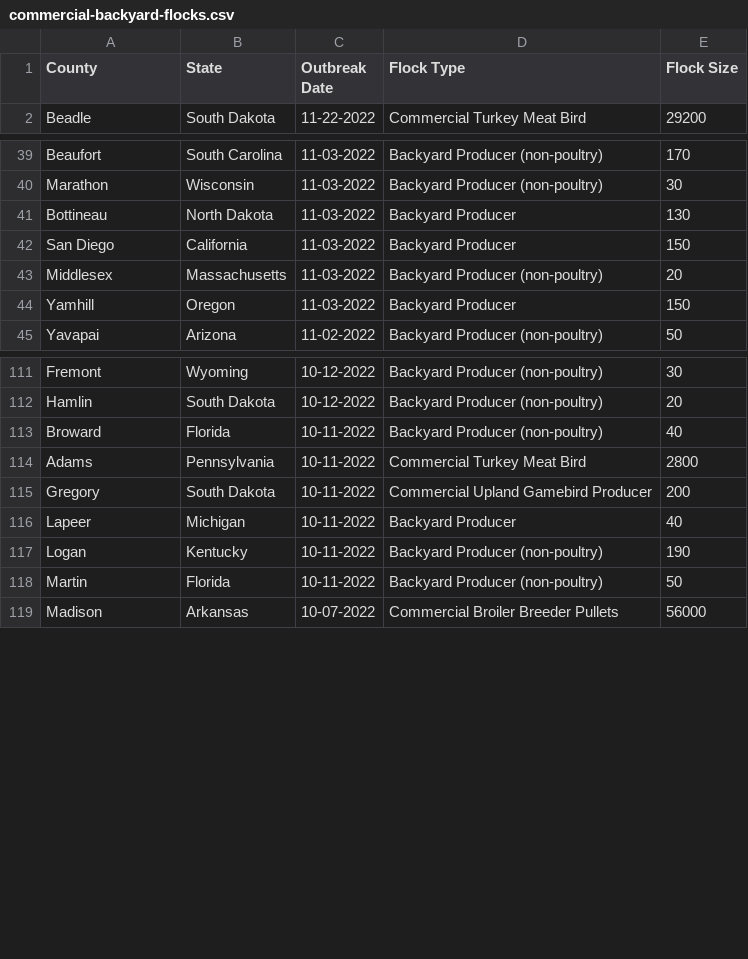
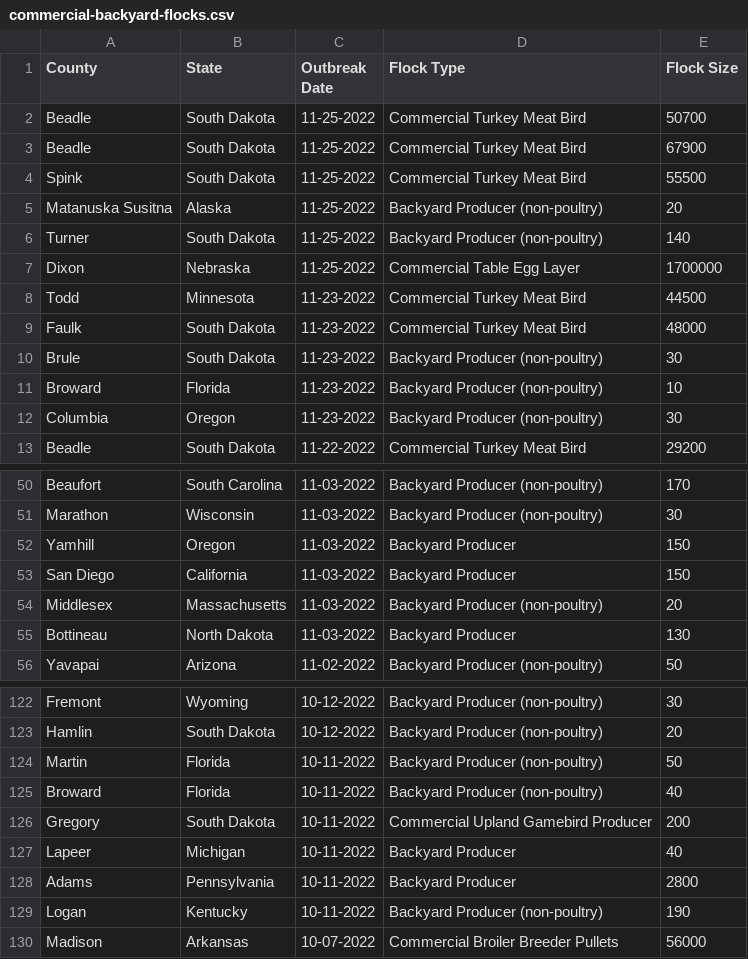
Before and after one commit to simonw/scrape-us-avian-flu, a CSV file: commercial-backyard-flocks.csv, drawn as a sheet; only a part is shown, gaps mark what is left out; the diff covers the shown part only.

```diff
--- a/commercial-backyard-flocks.csv
+++ b/commercial-backyard-flocks.csv
@@ -1,2 +1,13 @@
 "County","State","Outbreak Date","Flock Type","Flock Size"
+"Beadle","South Dakota","11-25-2022","Commercial Turkey Meat Bird","50700"
+"Beadle","South Dakota","11-25-2022","Commercial Turkey Meat Bird","67900"
+"Spink","South Dakota","11-25-2022","Commercial Turkey Meat Bird","55500"
+"Matanuska Susitna","Alaska","11-25-2022","Backyard Producer (non-poultry)","20"
+"Turner","South Dakota","11-25-2022","Backyard Producer (non-poultry)","140"
+"Dixon","Nebraska","11-25-2022","Commercial Table Egg Layer","1700000"
+"Todd","Minnesota","11-23-2022","Commercial Turkey Meat Bird","44500"
+"Faulk","South Dakota","11-23-2022","Commercial Turkey Meat Bird","48000"
+"Brule","South Dakota","11-23-2022","Backyard Producer (non-poultry)","30"
+"Broward","Florida","11-23-2022","Backyard Producer (non-poultry)","10"
+"Columbia","Oregon","11-23-2022","Backyard Producer (non-poultry)","30"
 "Beadle","South Dakota","11-22-2022","Commercial Turkey Meat Bird","29200"
@@ -40,6 +51,6 @@
 "Marathon","Wisconsin","11-03-2022","Backyard Producer (non-poultry)","30"
-"Bottineau","North Dakota","11-03-2022","Backyard Producer","130"
+"Yamhill","Oregon","11-03-2022","Backyard Producer","150"
 "San Diego","California","11-03-2022","Backyard Producer","150"
 "Middlesex","Massachusetts","11-03-2022","Backyard Producer (non-poultry)","20"
-"Yamhill","Oregon","11-03-2022","Backyard Producer","150"
+"Bottineau","North Dakota","11-03-2022","Backyard Producer","130"
 "Yavapai","Arizona","11-02-2022","Backyard Producer (non-poultry)","50"
@@ -112,8 +123,8 @@
 "Hamlin","South Dakota","10-12-2022","Backyard Producer (non-poultry)","20"
+"Martin","Florida","10-11-2022","Backyard Producer (non-poultry)","50"
 "Broward","Florida","10-11-2022","Backyard Producer (non-poultry)","40"
-"Adams","Pennsylvania","10-11-2022","Commercial Turkey Meat Bird","2800"
 "Gregory","South Dakota","10-11-2022","Commercial Upland Gamebird Producer","200"
 "Lapeer","Michigan","10-11-2022","Backyard Producer","40"
+"Adams","Pennsylvania","10-11-2022","Backyard Producer","2800"
 "Logan","Kentucky","10-11-2022","Backyard Producer (non-poultry)","190"
-"Martin","Florida","10-11-2022","Backyard Producer (non-poultry)","50"
 "Madison","Arkansas","10-07-2022","Commercial Broiler Breeder Pullets","56000"
```
Also changed, not shown: 5 moved rows and 1 edited cell elsewhere in this file.
